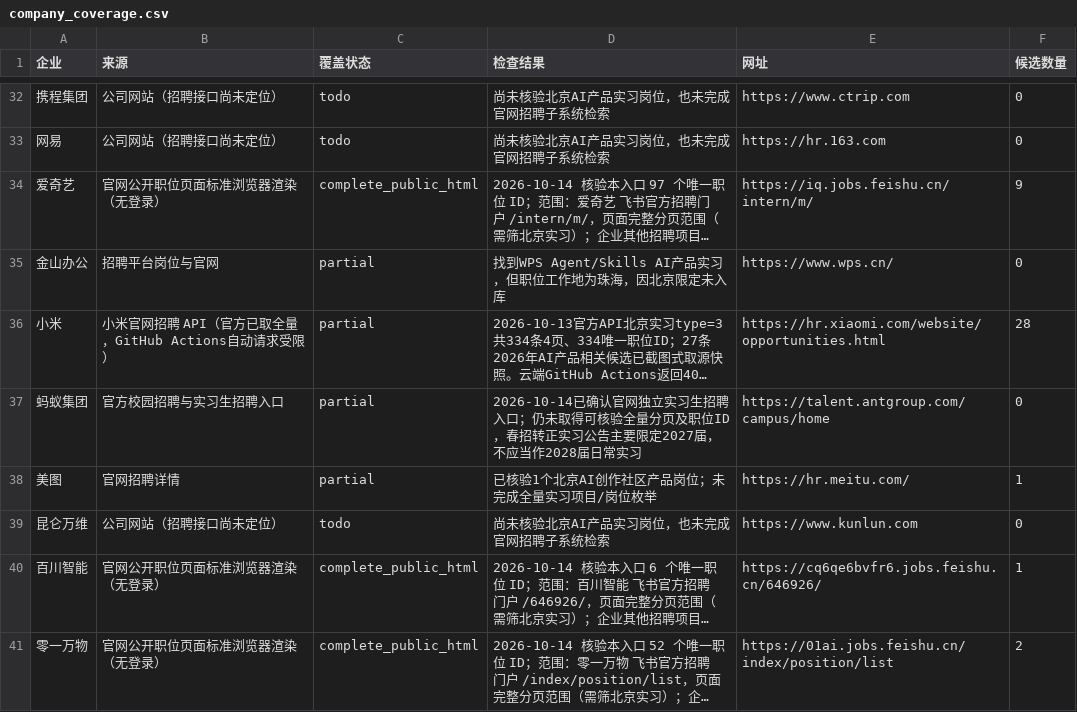
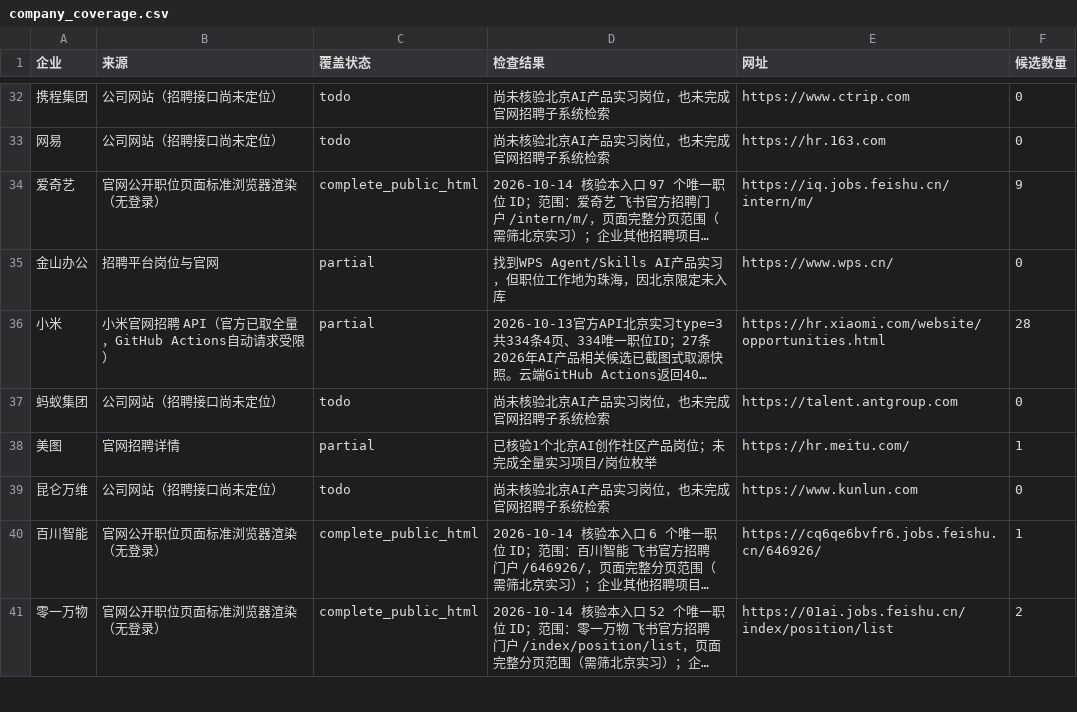
Before and after one commit to a853255726-liu/ai-product-intern-radar, a CSV file: company_coverage.csv, drawn as a sheet; only a part is shown, gaps mark what is left out; long unchanged cells end in …; the diff names each change by its address in the sheet, - before the commit and + after, or states it on an @@ line.

```diff
--- a/company_coverage.csv
+++ b/company_coverage.csv
-B37 (来源): 官方校园招聘与实习生招聘入口
+B37 (来源): 公司网站（招聘接口尚未定位）
-C37 (覆盖状态): partial
+C37 (覆盖状态): todo
-D37 (检查结果): 2026-10-14已确认官网独立实习生招聘入口；仍未取得可核验全量分页及职位ID，春招转正实习公告主要限定2027届，不应当作2028届日常实习
+D37 (检查结果): 尚未核验北京AI产品实习岗位，也未完成官网招聘子系统检索
-E37 (网址): https://talent.antgroup.com/campus/home
+E37 (网址): https://talent.antgroup.com
```
